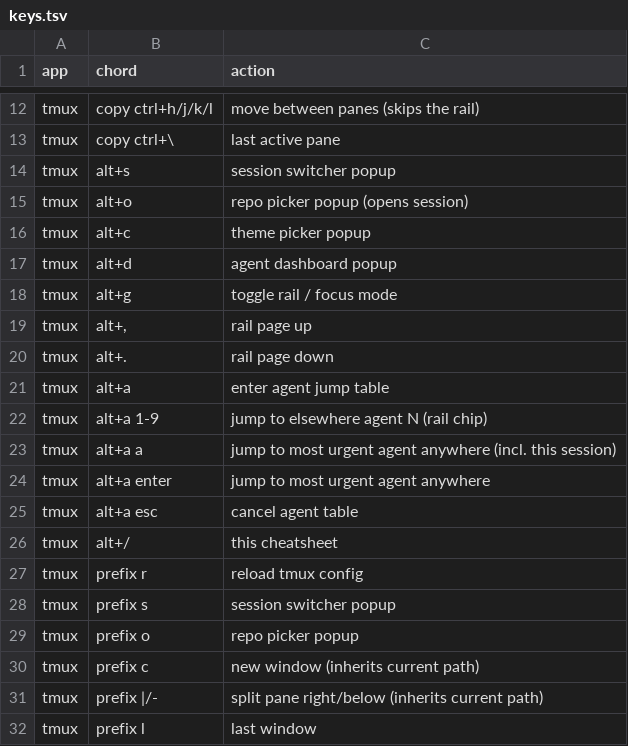
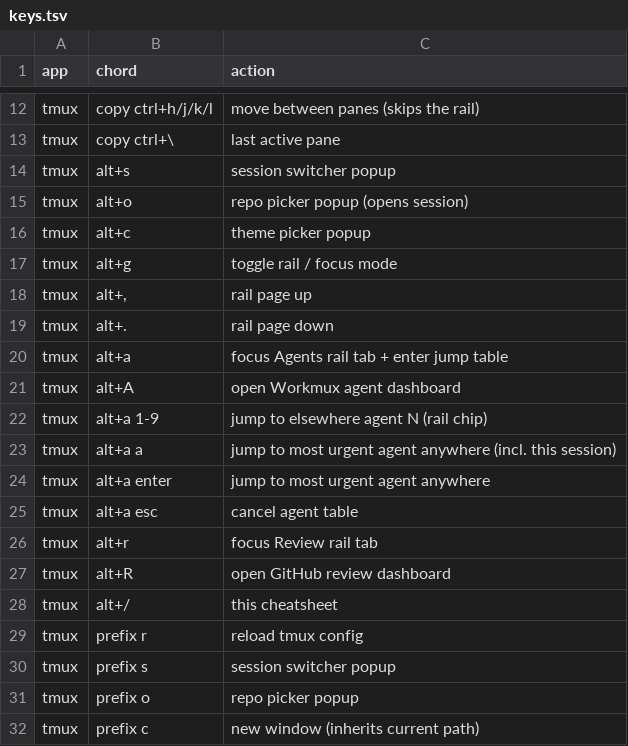
Before and after one commit to RyanSaxe/dotfiles, a TSV file: tmux/dot-config/tmux/keys.tsv, drawn as a sheet; only a part is shown, gaps mark what is left out; the shorter side is filled out with more unchanged rows.

Commit message:
feat(rail): add cached GitHub review tab

```diff
--- a/tmux/dot-config/tmux/keys.tsv
+++ b/tmux/dot-config/tmux/keys.tsv
@@ -16,3 +16,2 @@ tmux	alt+o	repo picker popup (opens session)
 tmux	alt+c	theme picker popup
-tmux	alt+d	agent dashboard popup
 tmux	alt+g	toggle rail / focus mode
@@ -20,3 +19,4 @@ tmux	alt+,	rail page up
 tmux	alt+.	rail page down
-tmux	alt+a	enter agent jump table
+tmux	alt+a	focus Agents rail tab + enter jump table
+tmux	alt+A	open Workmux agent dashboard
 tmux	alt+a 1-9	jump to elsewhere agent N (rail chip)
@@ -25,2 +25,4 @@ tmux	alt+a enter	jump to most urgent agent anywhere
 tmux	alt+a esc	cancel agent table
+tmux	alt+r	focus Review rail tab
+tmux	alt+R	open GitHub review dashboard
 tmux	alt+/	this cheatsheet
```
Also changed, not shown: 13 other files.
